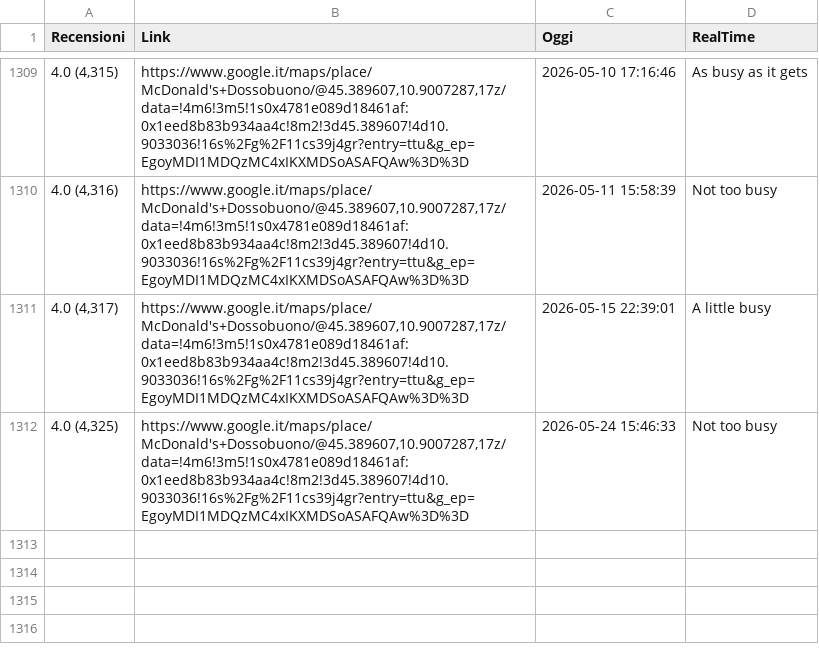
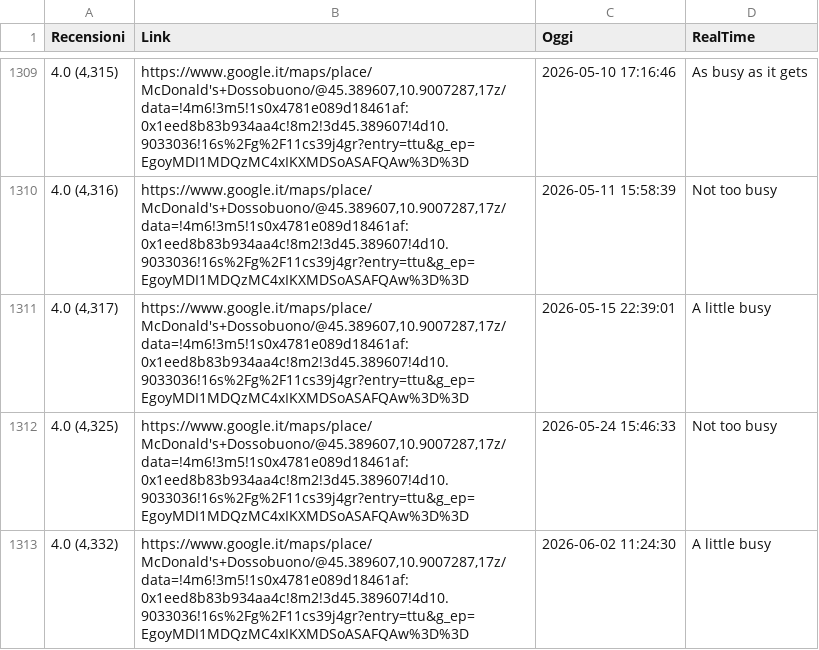
Before and after one commit to Salma001-it/McRealTimeScraper, a CSV file: DossobuonoRealTime.csv, drawn as a sheet; only a part is shown, gaps mark what is left out.

```diff
--- a/DossobuonoRealTime.csv
+++ b/DossobuonoRealTime.csv
@@ -1312 +1312,2 @@ Recensioni,Link,Oggi,RealTime
 "4.0 (4,325)","https://www.google.it/maps/place/McDonald's+Dossobuono/@45.389607,10.9007287,17z/data=!4m6!3m5!1s0x4781e089d18461af:0x1eed8b83b934aa4c!8m2!3d45.389607!4d10.9033036!16s%2Fg%2F11cs39j4gr?entry=ttu&g_ep=EgoyMDI1MDQzMC4xIKXMDSoASAFQAw%3D%3D",2026-05-24 15:46:33,Not too busy
+"4.0 (4,332)","https://www.google.it/maps/place/McDonald's+Dossobuono/@45.389607,10.9007287,17z/data=!4m6!3m5!1s0x4781e089d18461af:0x1eed8b83b934aa4c!8m2!3d45.389607!4d10.9033036!16s%2Fg%2F11cs39j4gr?entry=ttu&g_ep=EgoyMDI1MDQzMC4xIKXMDSoASAFQAw%3D%3D",2026-06-02 11:24:30,A little busy
```
